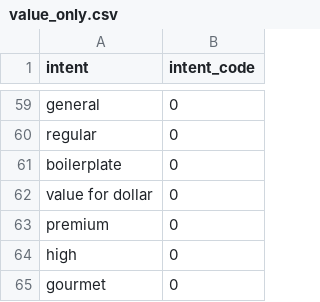
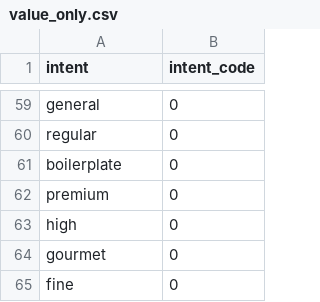
Before and after one commit to amirashiri/chatbot, a CSV file: value_only.csv, drawn as a sheet; only a part is shown, gaps mark what is left out; the shorter side is filled out with more unchanged rows.

```diff
--- a/value_only.csv
+++ b/value_only.csv
@@ -61,3 +61,2 @@ regular,0
 boilerplate,0
-value for dollar,0
 premium,0
```
Also changed, not shown: intent_only.csv.
